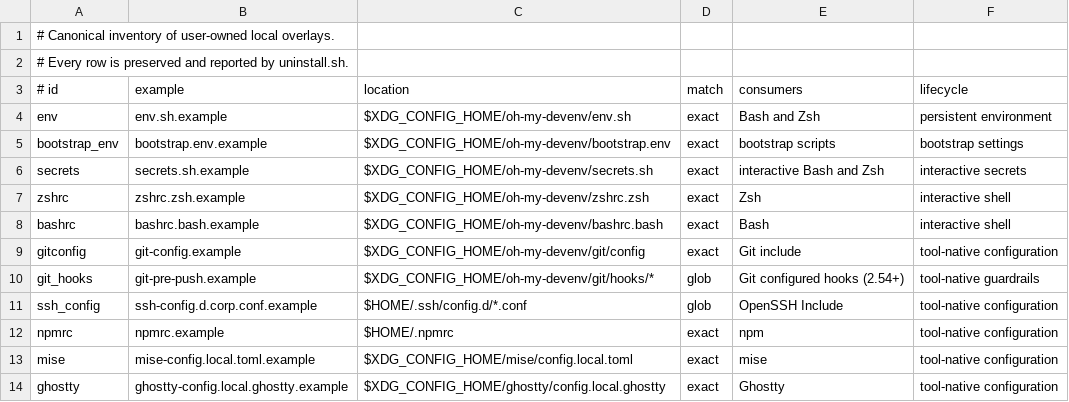
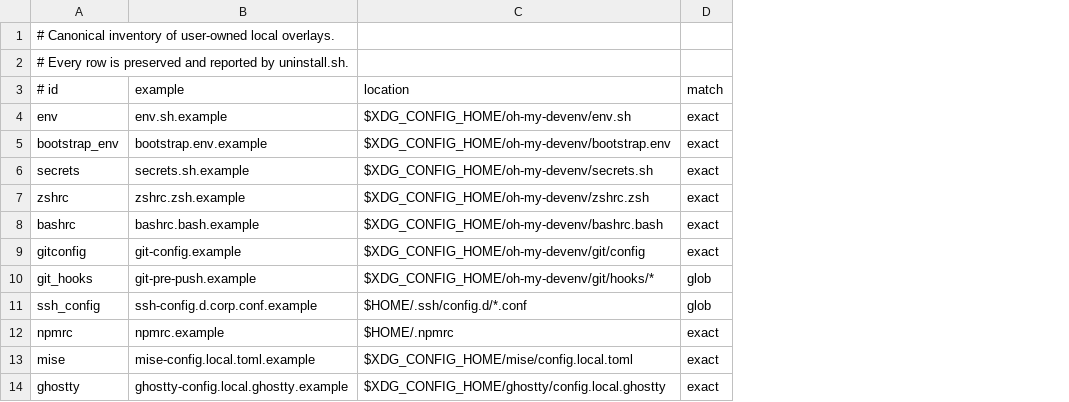
Before and after one commit to kangmingxuan/oh-my-devenv, a TSV file: bootstrap/manifests/local-overlays.tsv, drawn as a sheet; the diff names each change by its address in the sheet, - before the commit and + after, or states it on an @@ line.

Commit message:
refactor: remove compatibility layers and config-fact tests (#41)
Fix `chezmoi init` re-prompting for the Git identity, and make uninstall.sh and the XDG helper run on macOS system Bash 3.2. Hooks run the chezmoi binary that drives the apply.

Keep only the current design: remove the mirror subsystem in favor of native variables in bootstrap.env, the hasKey defaults, the inactive Fontconfig fragment, duplicated mise attestation exports, and history wording in docs and the changelog.

Derive facts from configuration: the first-run backup lists targets with `chezmoi managed`, and the smoke suite renders every hook per platform and tests behavior instead of restating source text, support matrices, file lists, or doc tables. Simplify PATH setup, the mise hook, the font installer, and installer idioms.

Validated by local smoke/pre-commit checks, Ubuntu/macOS/Arch smoke CI, Ubuntu full apply, repository secret scan, Kimi K3 Max review, and Codex PR review.

```diff
--- a/bootstrap/manifests/local-overlays.tsv
+++ b/bootstrap/manifests/local-overlays.tsv
-column E (consumers), rows 4-14: Bash and Zsh | bootstrap scripts | interactive Bash and Zsh | Zsh | Bash | Git include | Git configured hooks (2.54+) | OpenSSH Include | npm | mise | Ghostty
-column F (lifecycle), rows 4-14: persistent environment | bootstrap settings | interactive secrets | interactive shell | interactive shell | tool-native configuration | tool-native guardrails | tool-native configuration | tool-native configuration | tool-native configuration | tool-native configuration
```
Also changed, not shown: 42 other files.
